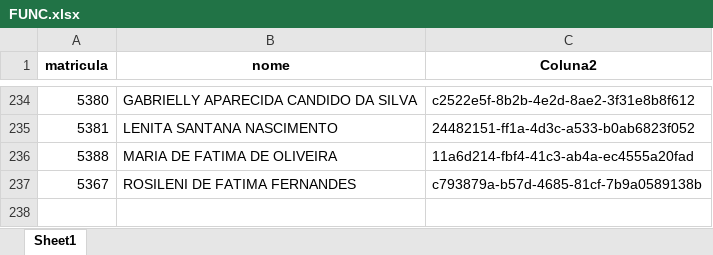
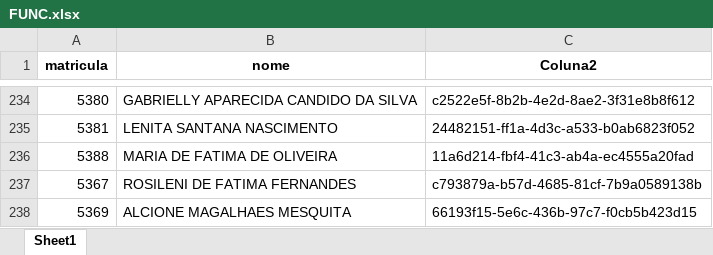
Before and after one commit to benediti/Enviar-Rateio-25, an Excel workbook: projeto/FUNC.xlsx, sheet Sheet1, drawn as a sheet; only a part is shown, gaps mark what is left out; values as stored, in another font and other column widths than the file's, no borders; conditional formats not drawn; the diff names each change by its address in the sheet, - before the commit and + after, or states it on an @@ line.

Commit message:
Add files via upload

```diff
--- a/projeto/FUNC.xlsx (sheet Sheet1)
+++ b/projeto/FUNC.xlsx (sheet Sheet1)
+row 238: 5369 | ALCIONE MAGALHAES MESQUITA | 66193f15-5e6c-436b-97c7-f0cb5b423d15
```
